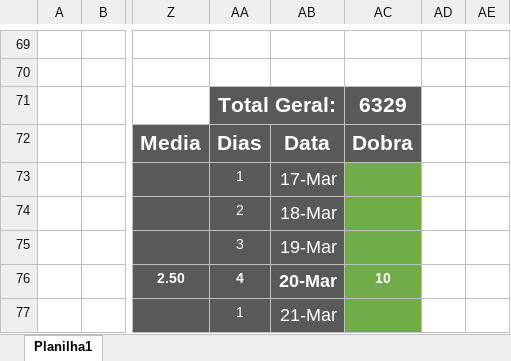
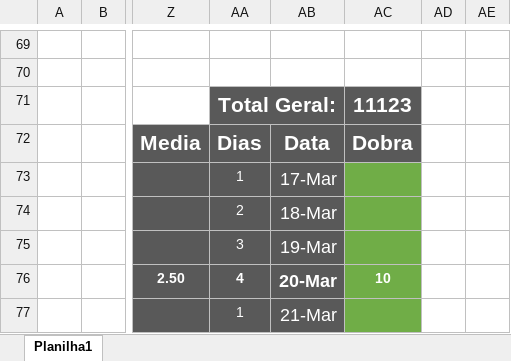
Before and after one commit to cicoti/anki, an Excel workbook: progrecao.xlsx, sheet Planilha1, drawn as a sheet; only a part is shown, gaps mark what is left out; values as stored, in another font and other column widths than the file's, no borders; charts and pictures not drawn; the diff covers the shown part only; the diff names each change by its address in the sheet, - before the commit and + after, or states it on an @@ line.

```diff
--- a/progrecao.xlsx (sheet Planilha1)
+++ b/progrecao.xlsx (sheet Planilha1)
-AC71: 6329
+AC71: 11123
```
Also changed, not shown: 12 added rows, 12 removed rows, 40 edited cells and cell formats elsewhere in this sheet, charts or pictures.
